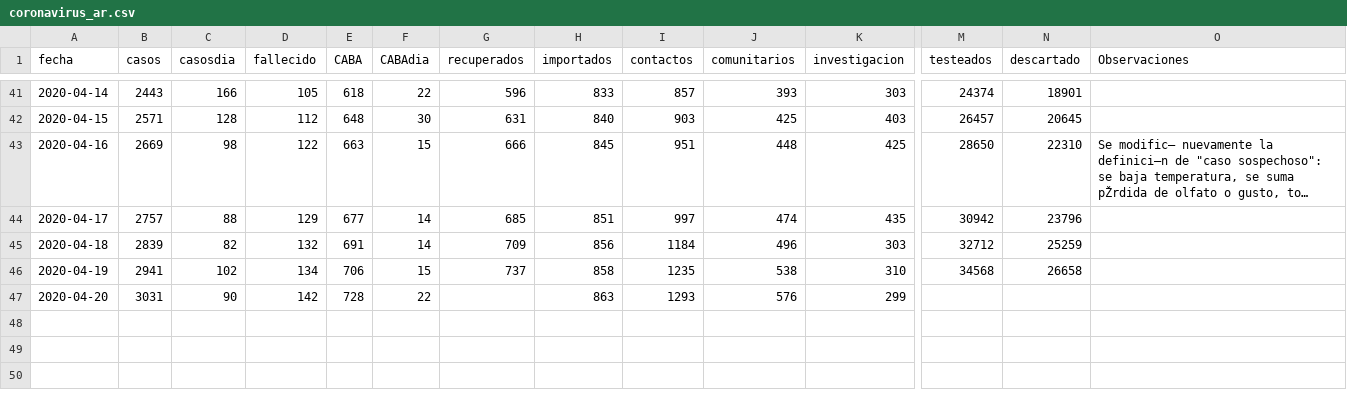
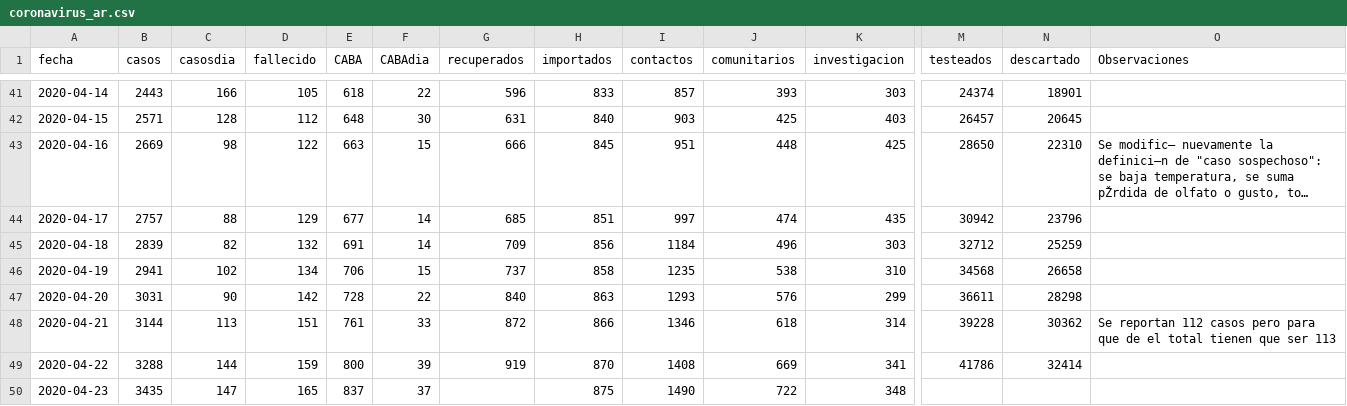
Before and after one commit to lsaravia/covid19ar, a CSV file: coronavirus_ar.csv, drawn as a sheet; only a part is shown, gaps mark what is left out; long unchanged cells end in …; rows hold the shown columns only; the diff names each change by its address in the sheet, - before the commit and + after, or states it on an @@ line.

```diff
--- a/coronavirus_ar.csv
+++ b/coronavirus_ar.csv
-G47 (recuperados): (empty)
+G47 (recuperados): 840
-M47 (testeados): (empty)
+M47 (testeados): 36611
-N47 (descartado): (empty)
+N47 (descartado): 28298
+row 48: 2020-04-21 | 3144 | 113 | 151 | 761 | 33 | 872 | 866 | 1346 | 618 | 314 | 39228 | 30362 | Se reportan 112 casos pero para que de el total tienen que ser 113
+row 49: 2020-04-22 | 3288 | 144 | 159 | 800 | 39 | 919 | 870 | 1408 | 669 | 341 | 41786 | 32414
+row 50: 2020-04-23 | 3435 | 147 | 165 | 837 | 37 |  | 875 | 1490 | 722 | 348
```
Also changed, not shown: 6 other files.
